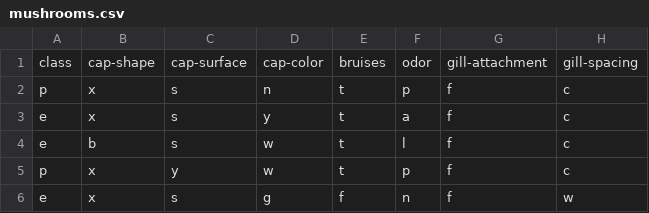
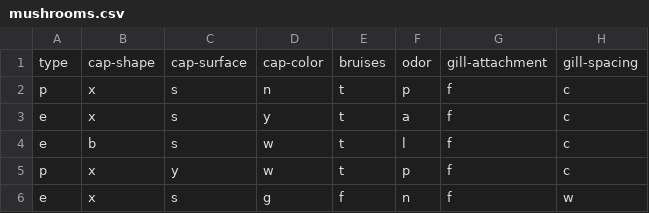
Before and after one commit to tejas-trivedi/ML_Web_App, a CSV file: mushrooms.csv, drawn as a sheet; only a part is shown; the diff names each change by its address in the sheet, - before the commit and + after, or states it on an @@ line.

```diff
--- a/mushrooms.csv
+++ b/mushrooms.csv
-A1: class
+A1: type
```
Also changed, not shown: 1 other file.
